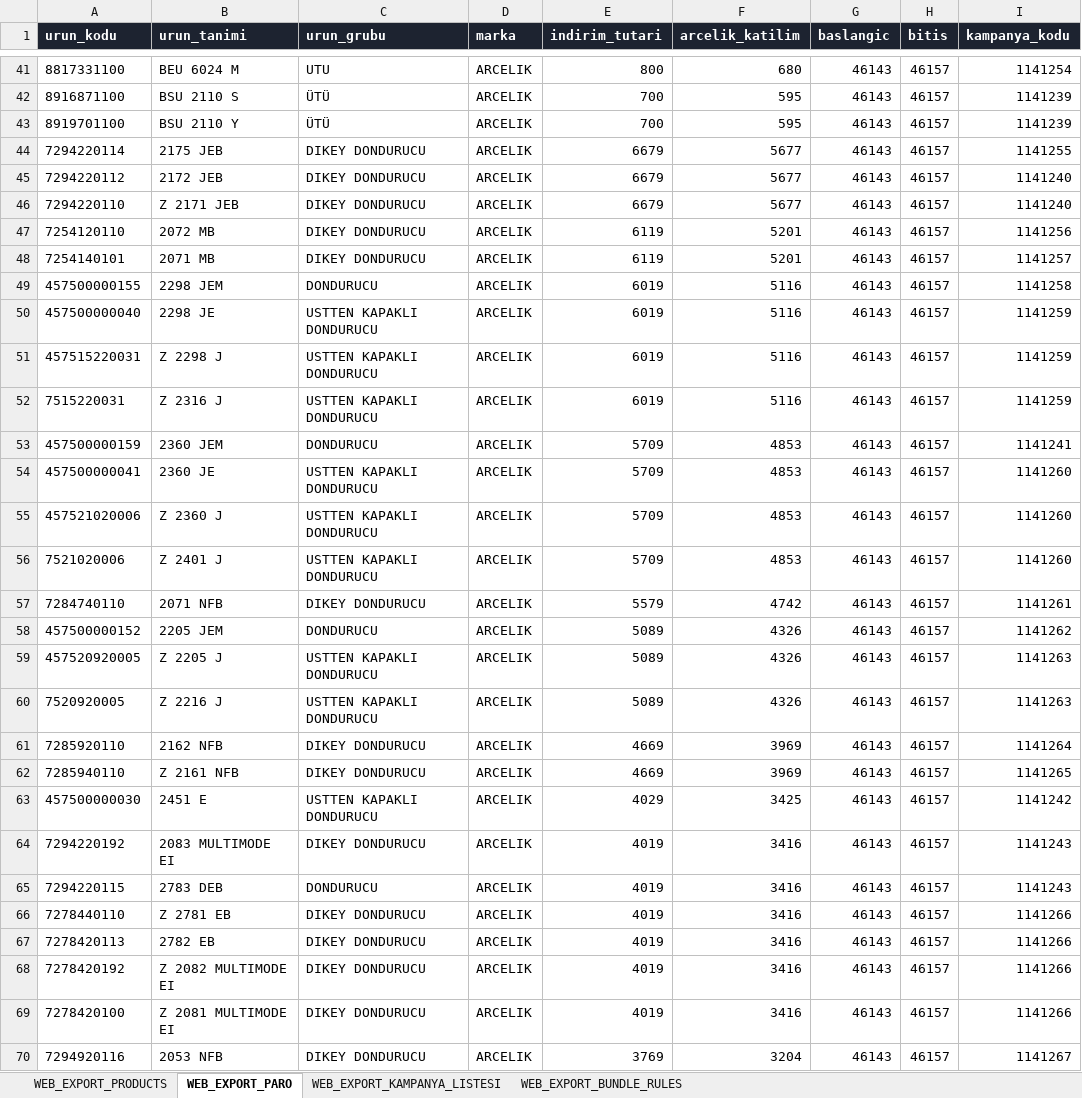
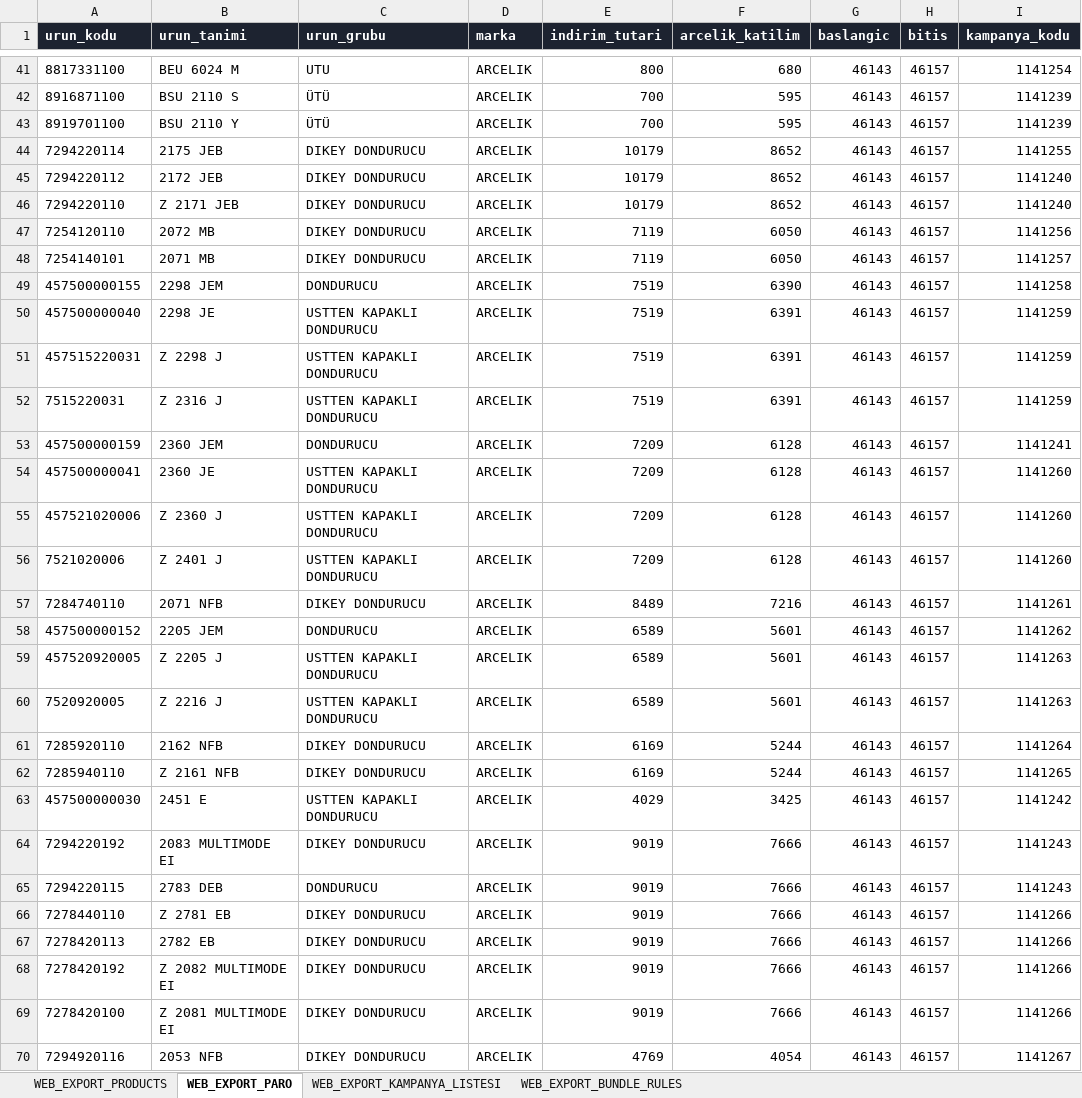
Before and after one commit to izzetsasmazer/sasmazer-teklif-sistemi, an Excel workbook: sasmazer-web-data.xlsx, sheet WEB_EXPORT_PARO, drawn as a sheet; only a part is shown, gaps mark what is left out; values as stored, in another font and other column widths than the file's, no borders; the diff covers the shown part only; the diff names each change by its address in the sheet, - before the commit and + after, or states it on an @@ line.

```diff
--- a/sasmazer-web-data.xlsx (sheet WEB_EXPORT_PARO)
+++ b/sasmazer-web-data.xlsx (sheet WEB_EXPORT_PARO)
-E44:E46 (indirim_tutari): 6679
+E44:E46 (indirim_tutari): 10179
-F44:F46 (arcelik_katilim): 5677
+F44:F46 (arcelik_katilim): 8652
-E47:E48 (indirim_tutari): 6119
+E47:E48 (indirim_tutari): 7119
-F47:F48 (arcelik_katilim): 5201
+F47:F48 (arcelik_katilim): 6050
-E49:E52 (indirim_tutari): 6019
+E49:E52 (indirim_tutari): 7519
-F49 (arcelik_katilim): 5116
+F49 (arcelik_katilim): 6390
-F50:F52 (arcelik_katilim): 5116
+F50:F52 (arcelik_katilim): 6391
-E53:E56 (indirim_tutari): 5709
+E53:E56 (indirim_tutari): 7209
-F53:F56 (arcelik_katilim): 4853
+F53:F56 (arcelik_katilim): 6128
-E57 (indirim_tutari): 5579
+E57 (indirim_tutari): 8489
-F57 (arcelik_katilim): 4742
+F57 (arcelik_katilim): 7216
-E58:E60 (indirim_tutari): 5089
+E58:E60 (indirim_tutari): 6589
-F58:F60 (arcelik_katilim): 4326
+F58:F60 (arcelik_katilim): 5601
-E61:E62 (indirim_tutari): 4669
+E61:E62 (indirim_tutari): 6169
-F61:F62 (arcelik_katilim): 3969
+F61:F62 (arcelik_katilim): 5244
-E64:E69 (indirim_tutari): 4019
+E64:E69 (indirim_tutari): 9019
-F64:F69 (arcelik_katilim): 3416
+F64:F69 (arcelik_katilim): 7666
-E70 (indirim_tutari): 3769
+E70 (indirim_tutari): 4769
-F70 (arcelik_katilim): 3204
+F70 (arcelik_katilim): 4054
```
Also changed, not shown: 32 edited cells elsewhere in this sheet, sheet WEB_EXPORT_PRODUCTS, sheet WEB_EXPORT_KAMPANYA_LISTESI, sheet WEB_EXPORT_BUNDLE_RULES.
